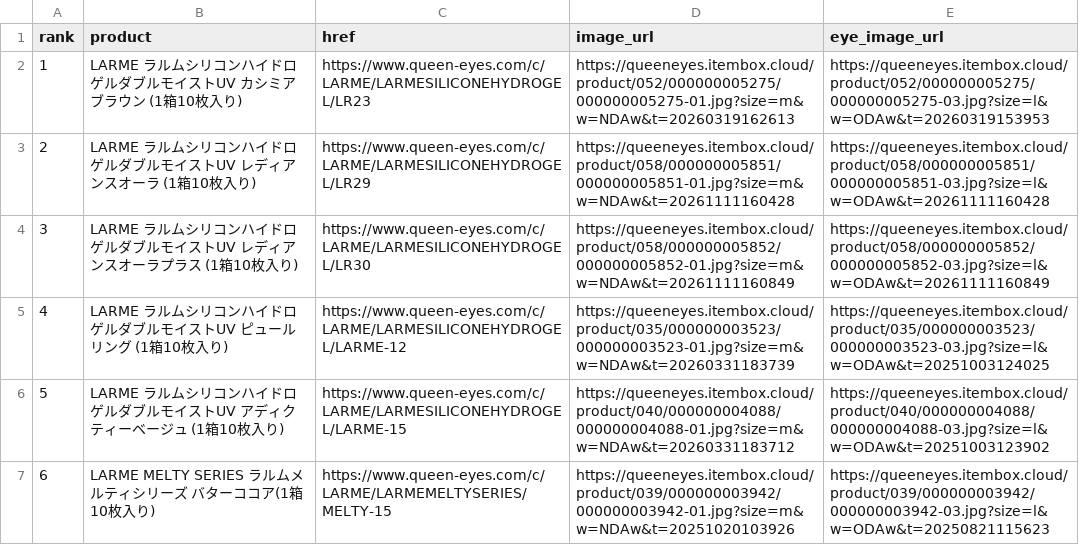
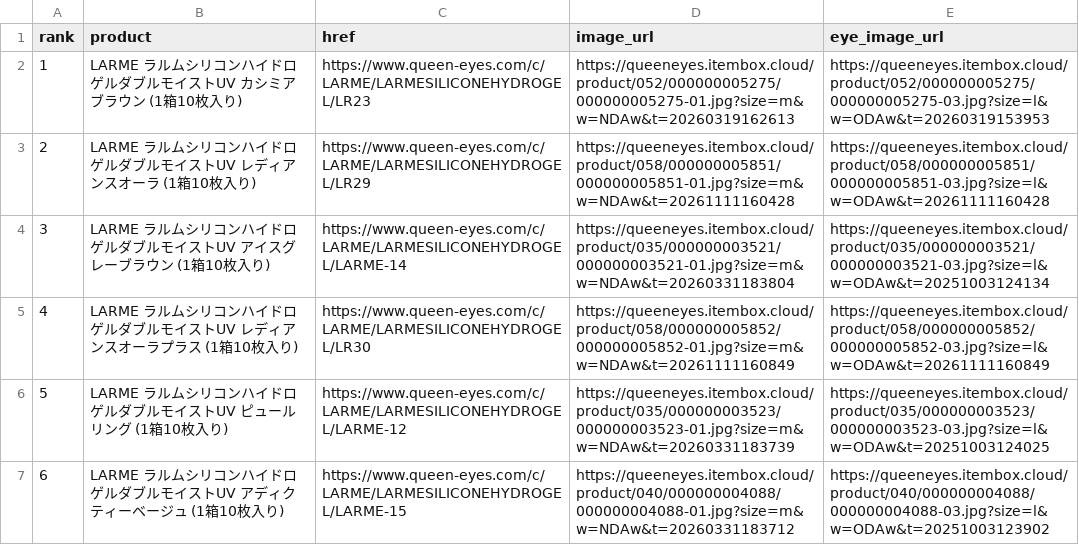
Before and after one commit to imsubin724-design/-, a CSV file: queen_eyes_today.csv, drawn as a sheet; removed rows and columns are numbered as before the commit, all else as after; the diff names each change by its address in the sheet, - before the commit and + after, or states it on an @@ line.

```diff
--- a/queen_eyes_today.csv
+++ b/queen_eyes_today.csv
+row 4: 3 | LARME ラルムシリコンハイドロゲルダブルモイストUV アイスグレーブラウン (1箱10枚入り) | https://www.queen-eyes.com/c/LARME/LARMESILICONEHYDROGEL/LARME-14 | https://queeneyes.itembox.cloud/product/035/000000003521/000000003521-01.jpg?size=m&w=NDAw&t=20260331183804 | https://queeneyes.itembox.cloud/product/035/000000003521/000000003521-03.jpg?size=l&w=ODAw&t=20251003124134
@@ column A (rank) renumbered between rows 5 and 7 @@
-row 7: 6 | LARME MELTY SERIES ラルムメルティシリーズ バターココア(1箱10枚入り) | https://www.queen-eyes.com/c/LARME/LARMEMELTYSERIES/MELTY-15 | https://queeneyes.itembox.cloud/product/039/000000003942/000000003942-01.jpg?size=m&w=NDAw&t=20251020103926 | https://queeneyes.itembox.cloud/product/039/000000003942/000000003942-03.jpg?size=l&w=ODAw&t=20250821115623
```
Also changed, not shown: trend_history.csv, 4 other files.
